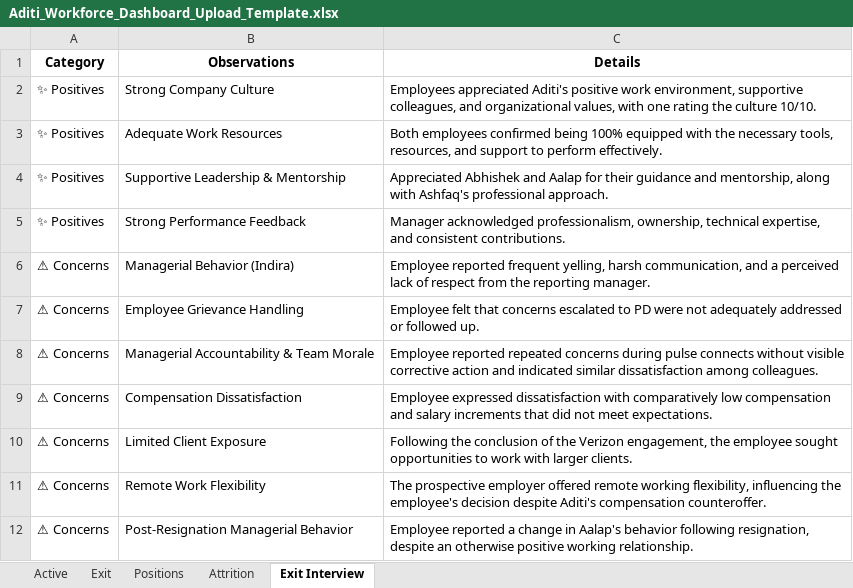
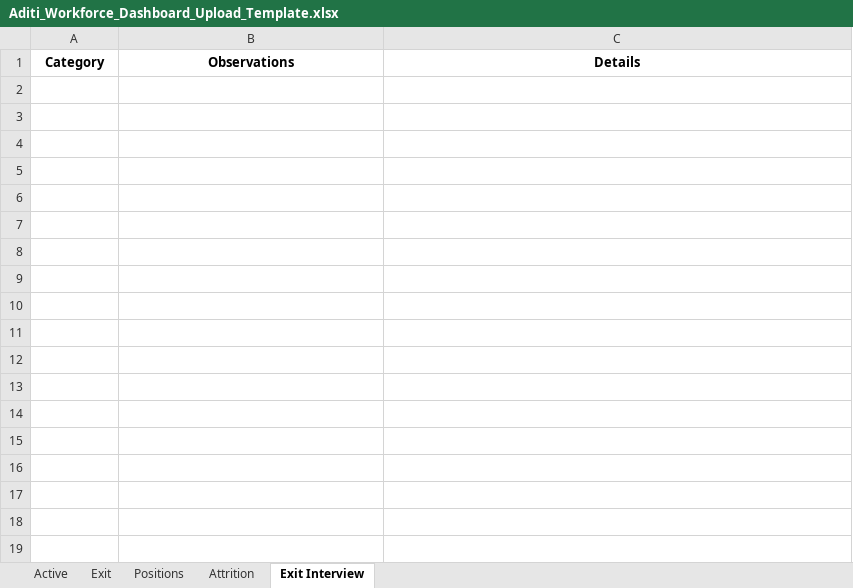
Before and after one commit to Aboodimtiaz7/Aditi-Workforce-Intelligence, an Excel workbook: Aditi_Workforce_Dashboard_Upload_Template.xlsx, sheet Exit Interview, drawn as a sheet; values as stored, in another font and other column widths than the file's, no borders; the diff names each change by its address in the sheet, - before the commit and + after, or states it on an @@ line.

```diff
--- a/Aditi_Workforce_Dashboard_Upload_Template.xlsx (sheet Exit Interview)
+++ b/Aditi_Workforce_Dashboard_Upload_Template.xlsx (sheet Exit Interview)
-row 2: ✨ Positives | Strong Company Culture | Employees appreciated Aditi's positive work environment, supportive colleagues, and organizational values, with one rating the culture 10/10.
-row 3: ✨ Positives | Adequate Work Resources | Both employees confirmed being 100% equipped with the necessary tools, resources, and support to perform effectively.
-row 4: ✨ Positives | Supportive Leadership & Mentorship | Appreciated Abhishek and Aalap for their guidance and mentorship, along with Ashfaq's professional approach.
-row 5: ✨ Positives | Strong Performance Feedback | Manager acknowledged professionalism, ownership, technical expertise, and consistent contributions.
-row 6: ⚠ Concerns | Managerial Behavior (Indira) | Employee reported frequent yelling, harsh communication, and a perceived lack of respect from the reporting manager.
-row 7: ⚠ Concerns | Employee Grievance Handling | Employee felt that concerns escalated to PD were not adequately addressed or followed up.
-row 8: ⚠ Concerns | Managerial Accountability & Team Morale | Employee reported repeated concerns during pulse connects without visible corrective action and indicated similar dissatisfaction among colleagues.
-row 9: ⚠ Concerns | Compensation Dissatisfaction | Employee expressed dissatisfaction with comparatively low compensation and salary increments that did not meet expectations.
-row 10: ⚠ Concerns | Limited Client Exposure | Following the conclusion of the Verizon engagement, the employee sought opportunities to work with larger clients.
-row 11: ⚠ Concerns | Remote Work Flexibility | The prospective employer offered remote working flexibility, influencing the employee's decision despite Aditi's compensation counteroffer.
-row 12: ⚠ Concerns | Post-Resignation Managerial Behavior | Employee reported a change in Aalap's behavior following resignation, despite an otherwise positive working relationship.
```
Also changed, not shown: sheet Active, sheet Exit, sheet Attrition, sheet Positions, hidden cells, 1 other file.
